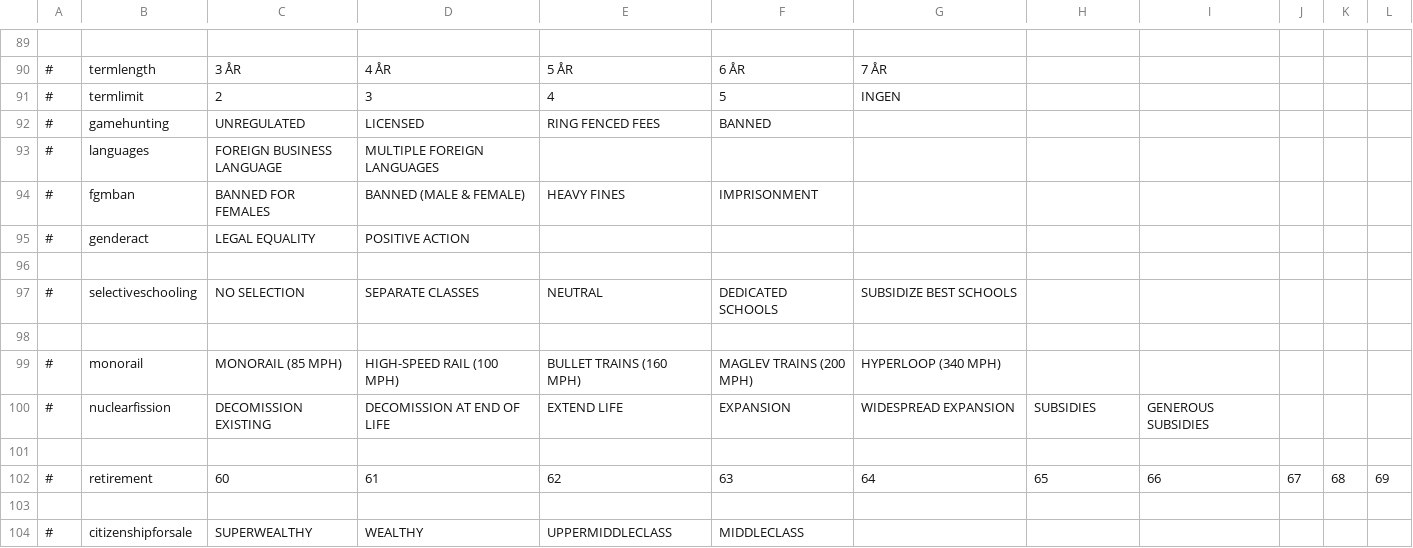
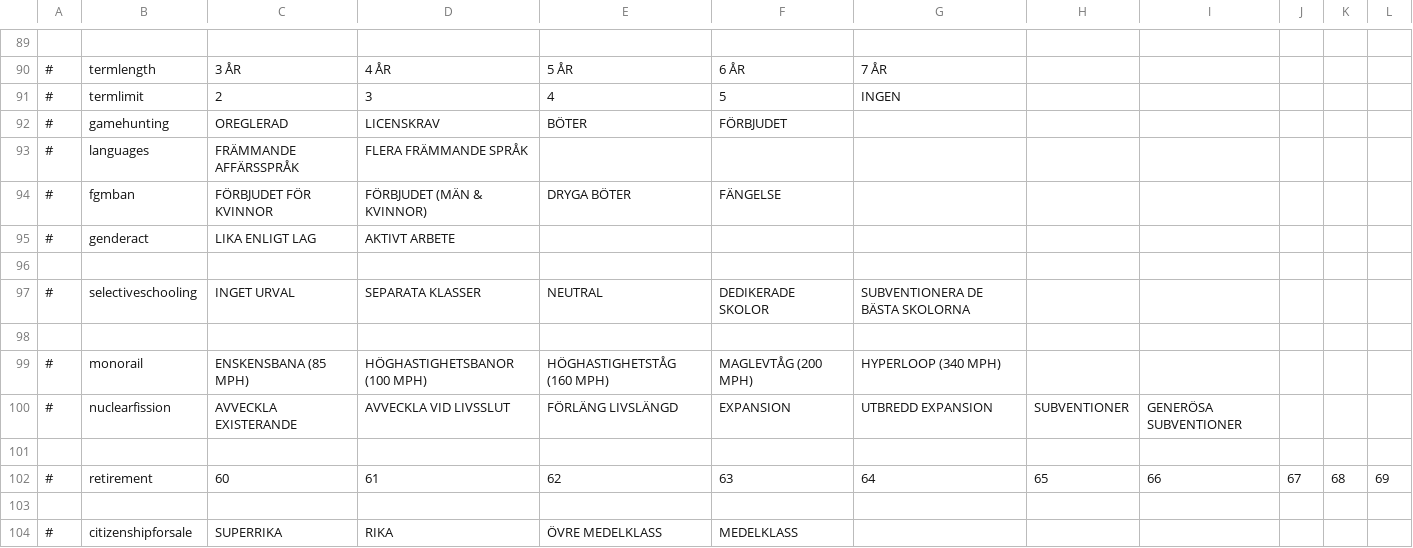
Before and after one commit to Elvispen03/D4-Overhaul-Expansion, a CSV file: translations/Swedish/sliders.csv, drawn as a sheet; only a part is shown, gaps mark what is left out; the diff covers the shown part only; the diff names each change by its address in the sheet, - before the commit and + after, or states it on an @@ line.

```diff
--- a/translations/Swedish/sliders.csv
+++ b/translations/Swedish/sliders.csv
-C92: UNREGULATED
+C92: OREGLERAD
-D92: LICENSED
+D92: LICENSKRAV
-E92: RING FENCED FEES
+E92: BÖTER
-F92: BANNED
+F92: FÖRBJUDET
-C93: FOREIGN BUSINESS LANGUAGE
+C93: FRÄMMANDE AFFÄRSSPRÅK
-D93: MULTIPLE FOREIGN LANGUAGES
+D93: FLERA FRÄMMANDE SPRÅK
-C94: BANNED FOR FEMALES
+C94: FÖRBJUDET FÖR KVINNOR
-D94: BANNED (MALE & FEMALE)
+D94: FÖRBJUDET (MÄN & KVINNOR)
-E94: HEAVY FINES
+E94: DRYGA BÖTER
-F94: IMPRISONMENT
+F94: FÄNGELSE
-C95: LEGAL EQUALITY
+C95: LIKA ENLIGT LAG
-D95: POSITIVE ACTION
+D95: AKTIVT ARBETE
-C97: NO SELECTION
+C97: INGET URVAL
-D97: SEPARATE CLASSES
+D97: SEPARATA KLASSER
-F97: DEDICATED SCHOOLS
+F97: DEDIKERADE SKOLOR
-G97: SUBSIDIZE BEST SCHOOLS
+G97: SUBVENTIONERA DE BÄSTA SKOLORNA
-C99: MONORAIL (85 MPH)
+C99: ENSKENSBANA (85 MPH)
-D99: HIGH-SPEED RAIL (100 MPH)
+D99: HÖGHASTIGHETSBANOR (100 MPH)
-E99: BULLET TRAINS (160 MPH)
+E99: HÖGHASTIGHETSTÅG (160 MPH)
-F99: MAGLEV TRAINS (200 MPH)
+F99: MAGLEVTÅG (200 MPH)
-C100: DECOMISSION EXISTING
+C100: AVVECKLA EXISTERANDE
-D100: DECOMISSION AT END OF LIFE
+D100: AVVECKLA VID LIVSSLUT
-E100: EXTEND LIFE
+E100: FÖRLÄNG LIVSLÄNGD
-G100: WIDESPREAD EXPANSION
+G100: UTBREDD EXPANSION
-H100: SUBSIDIES
+H100: SUBVENTIONER
-I100: GENEROUS SUBSIDIES
+I100: GENERÖSA SUBVENTIONER
-C104: SUPERWEALTHY
+C104: SUPERRIKA
-D104: WEALTHY
+D104: RIKA
-E104: UPPERMIDDLECLASS
+E104: ÖVRE MEDELKLASS
-F104: MIDDLECLASS
+F104: MEDELKLASS
```
Also changed, not shown: 87 edited cells elsewhere in this file.
